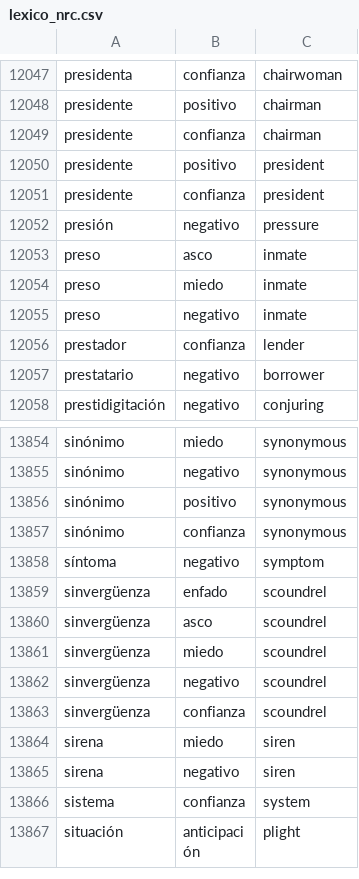
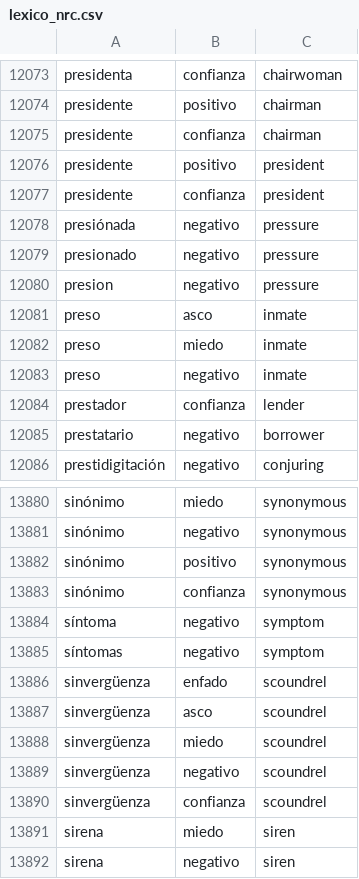
Before and after one commit to jboscomendoza/lexicos-nrc-afinn, a CSV file: lexico_nrc.csv, drawn as a sheet; only a part is shown, gaps mark what is left out; the shorter side is filled out with more unchanged rows; the diff covers the shown part only.

```diff
--- a/lexico_nrc.csv
+++ b/lexico_nrc.csv
@@ -12051,3 +12077,5 @@ presidente,positivo,president
 presidente,confianza,president
-presión,negativo,pressure
+presiónada,negativo,pressure
+presionado,negativo,pressure
+presion,negativo,pressure
 preso,asco,inmate
@@ -13858,2 +13884,3 @@ sinónimo,confianza,synonymous
 síntoma,negativo,symptom
+síntomas,negativo,symptom
 sinvergüenza,enfado,scoundrel
```
Also changed, not shown: 26 added rows, 2 removed rows and 9 edited cells elsewhere in this file, lexico_afinn.csv.
